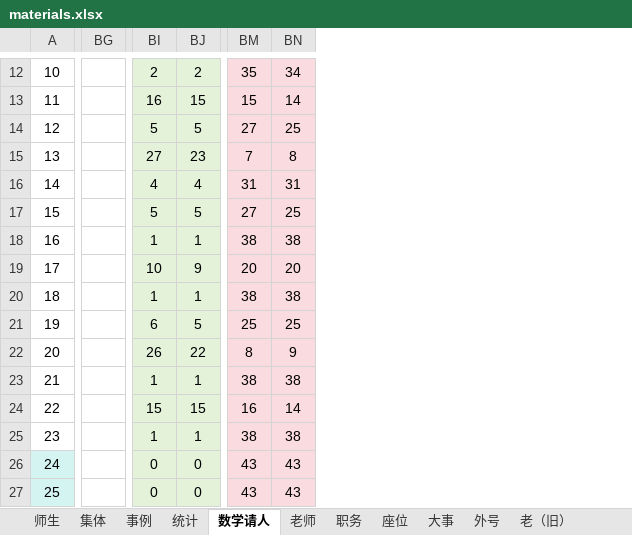
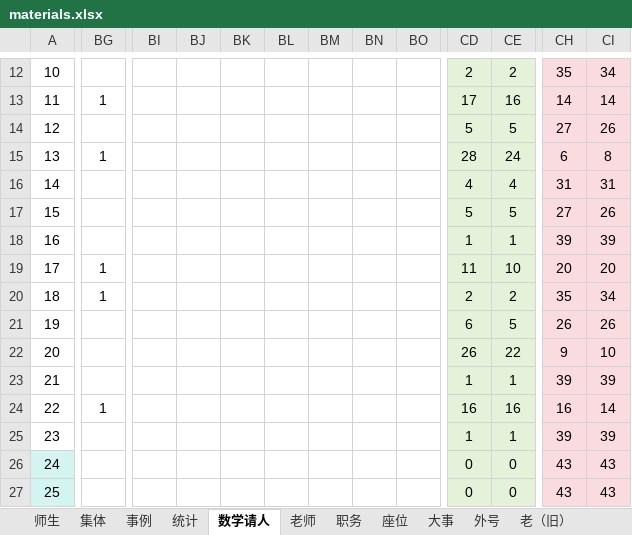
Before and after one commit to dsywy1698/dsywy1698.github.io, an Excel workbook: c/materials.xlsx, sheet 数学请人, drawn as a sheet; only a part is shown, gaps mark what is left out; values as stored, in another font and other column widths than the file's, no borders; conditional formats not drawn; removed rows and columns are numbered as before the commit, all else as after; the diff covers the shown part only; the diff names each change by its address in the sheet, - before the commit and + after, or states it on an @@ line.

```diff
--- a/c/materials.xlsx (sheet 数学请人)
+++ b/c/materials.xlsx (sheet 数学请人)
-column BG, empty
+column BG, rows 13-24: 1 |  | 1 |  |  |  | 1 | 1 |  |  |  | 1
+column BI, empty
+column BJ, empty
+column BK, empty
+column BL, empty
+column BM, empty
+column BN, empty
+column BO, empty
-CD13: 16
+CD13: 17
-CE13: 15
+CE13: 16
-CH13: 15
+CH13: 14
-CI14: 25
+CI14: 26
-CD15: 27
+CD15: 28
-CE15: 23
+CE15: 24
-CH15: 7
+CH15: 6
-CI17: 25
+CI17: 26
-CH18: 38
+CH18: 39
-CI18: 38
+CI18: 39
-CD19: 10
+CD19: 11
-CE19: 9
+CE19: 10
-CD20: 1
+CD20: 2
-CE20: 1
+CE20: 2
-CH20: 38
+CH20: 35
-CI20: 38
+CI20: 34
-CH21: 25
+CH21: 26
-CI21: 25
+CI21: 26
-CH22: 8
+CH22: 9
-CI22: 9
+CI22: 10
-CH23: 38
+CH23: 39
-CI23: 38
+CI23: 39
-CD24: 15
+CD24: 16
-CE24: 15
+CE24: 16
-CH25: 38
+CH25: 39
-CI25: 38
+CI25: 39
```
Also changed, not shown: 14 added columns and 63 edited cells elsewhere in this sheet, sheet 统计, formulas that keep their value, 5 other files.
